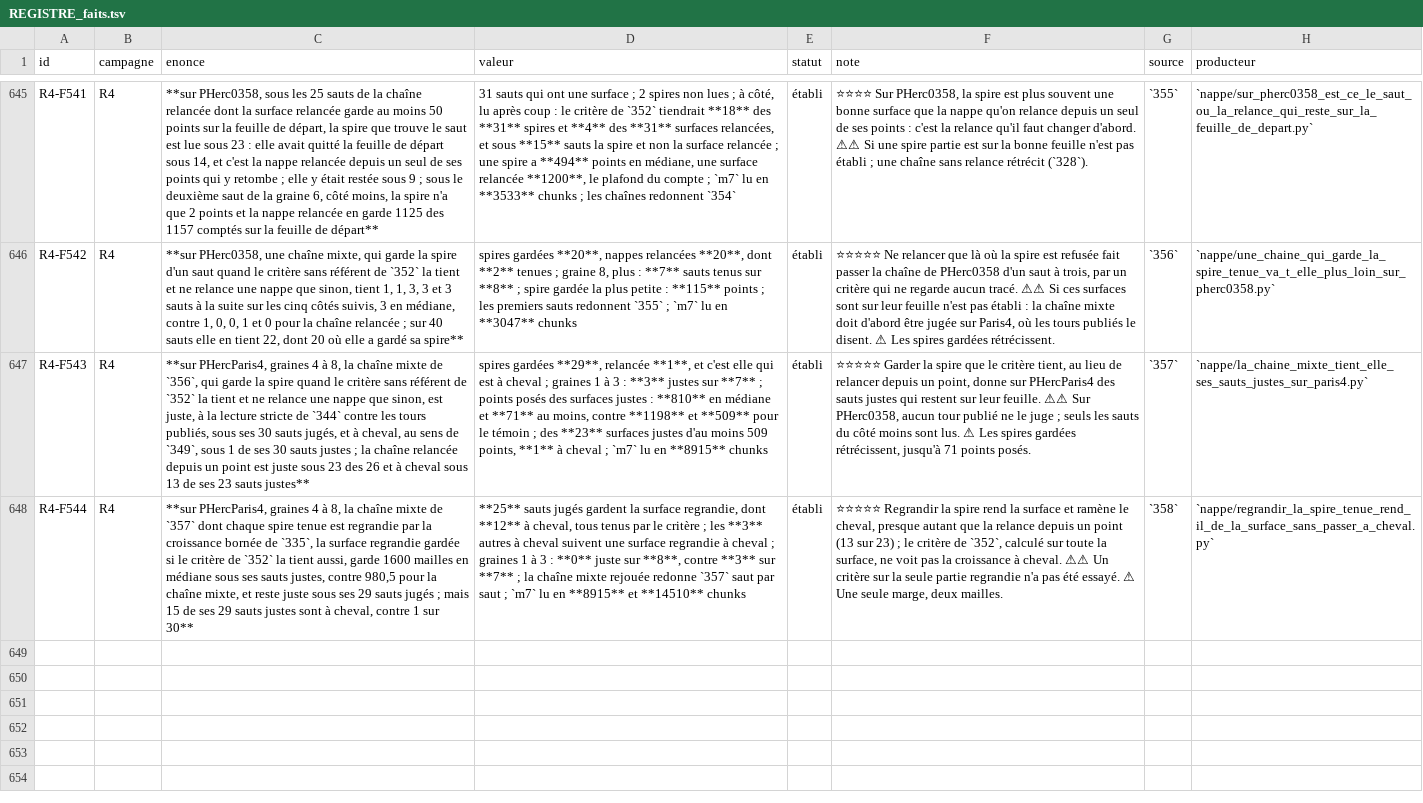
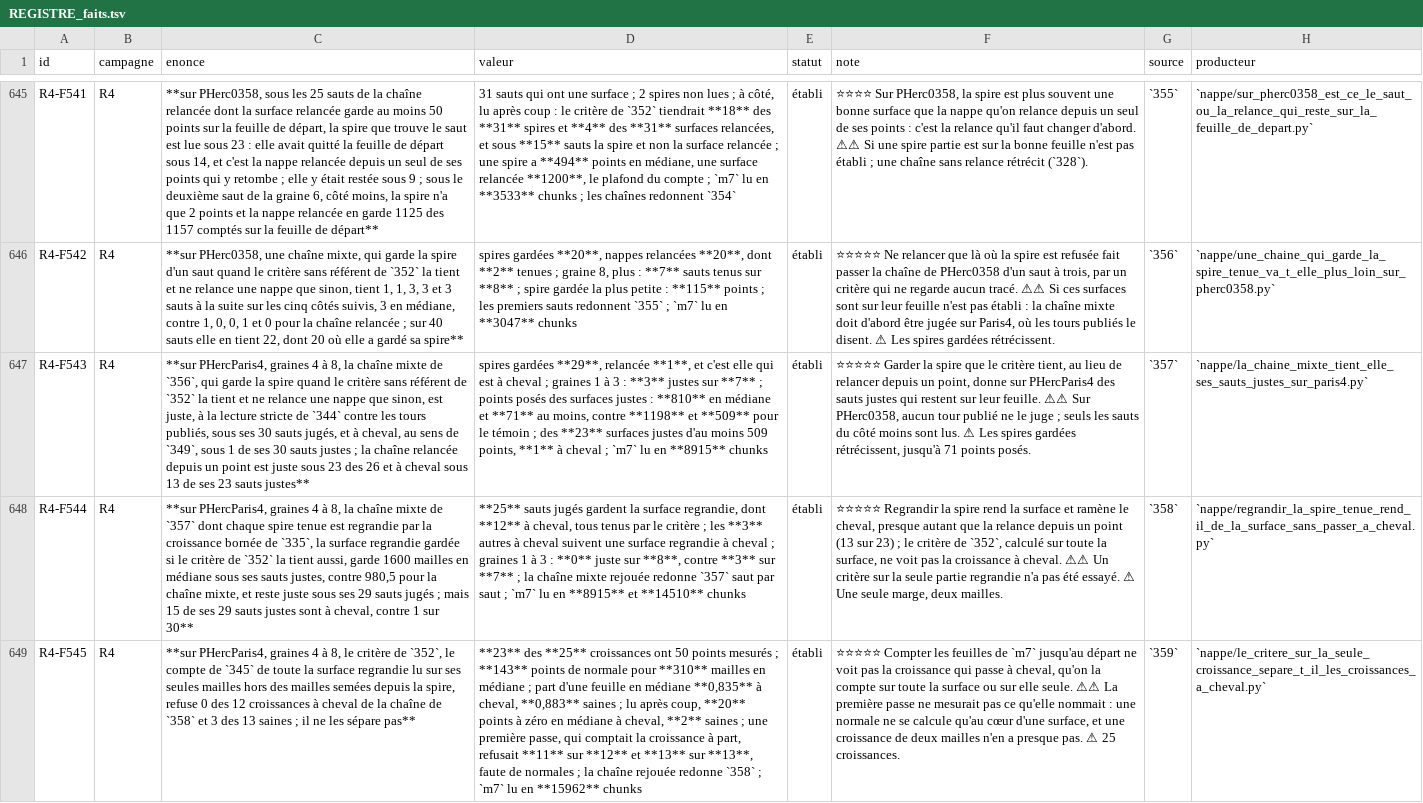
Before and after one commit to MasterLaplace/LplVesuvius, a TSV file: docs/rapports/REGISTRE_faits.tsv, drawn as a sheet; only a part is shown, gaps mark what is left out; the diff names each change by its address in the sheet, - before the commit and + after, or states it on an @@ line.

Commit message:
359: the 352 criterion read on the growth alone does not see straddling
Slice 358 showed that regrowing the held spire brings the straddling
back, and that the 352 criterion counted on the whole regrown surface
misses it. This slice counts the whole regrown surface against the
departure and reads the count on the growth cells only, outside the
cells seeded from the spire.

On seeds 4 to 8 it refuses 0 of the 12 straddling growths and 3 of the
13 sound ones: by the declared rule, it does not separate them
(R4-F545). Straddling growths cross a single m7 sheet on 0.835 of their
points in median, sound ones on 0.883.

A first pass counted the growth as a surface of its own and did not
measure what it named: a normal only exists in a cell whose four
neighbours are posed, so a growth two cells wide had 53 normal points
for 310 cells in median and was refused for lack of measurements (11 of
12 and 13 of 13). The battery could not see it, its fake surfaces had
no normals to lose; the output did. That pass is kept as a versioned
file and the rule did not change.

The 345 count now returns the cell of each point it takes; the 357
judged chain can carry an extra observation per jump. Their batteries
pass unchanged; the regrown chain replays 358 jump by jump.

Battery of 11 checks, figure of 21. Sixteen broken rules fail the
battery, two of them inside the 345 count, and ten fail the figure; one
passed at first and got a check.

Answers R4-P156, opens R4-P157: do the points of a straddling growth
sit at a different distance from the departure than the points of their
own spire, and does that referent-free gap separate them?

```diff
--- a/docs/rapports/REGISTRE_faits.tsv
+++ b/docs/rapports/REGISTRE_faits.tsv
+row 649: R4-F545 | R4 | **sur PHercParis4, graines 4 à 8, le critère de `352`, le compte de `345` de toute la surface regrandie lu sur ses seules mailles hors des mailles semées depuis la spire, refuse 0 des 12 croissances à cheval de la chaîne de `358` et 3 des 13 saines ; il ne les sépare pas** | **23** des **25** croissances ont 50 points mesurés ; **143** points de normale pour **310** mailles en médiane ; part d'une feuille en médiane **0,835** à cheval, **0,883** saines ; lu après coup, **20** points à zéro en médiane à cheval, **2** saines ; une première passe, qui comptait la croissance à part, refusait **11** sur **12** et **13** sur **13**, faute de normales ; la chaîne rejouée redonne `358` ; `m7` lu en **15962** chunks | établi | ⭐⭐⭐⭐⭐ Compter les feuilles de `m7` jusqu'au départ ne voit pas la croissance qui passe à cheval, qu'on la compte sur toute la surface ou sur elle seule. ⚠⚠ La première passe ne mesurait pas ce qu'elle nommait : une normale ne se calcule qu'au cœur d'une surface, et une croissance de deux mailles n'en a presque pas. ⚠ 25 croissances. | `359` | `nappe/le_critere_sur_la_seule_croissance_separe_t_il_les_croissances_a_cheval.py`
```
Also changed, not shown: docs/rapports/REGISTRE_portes.tsv, 13 other files.
